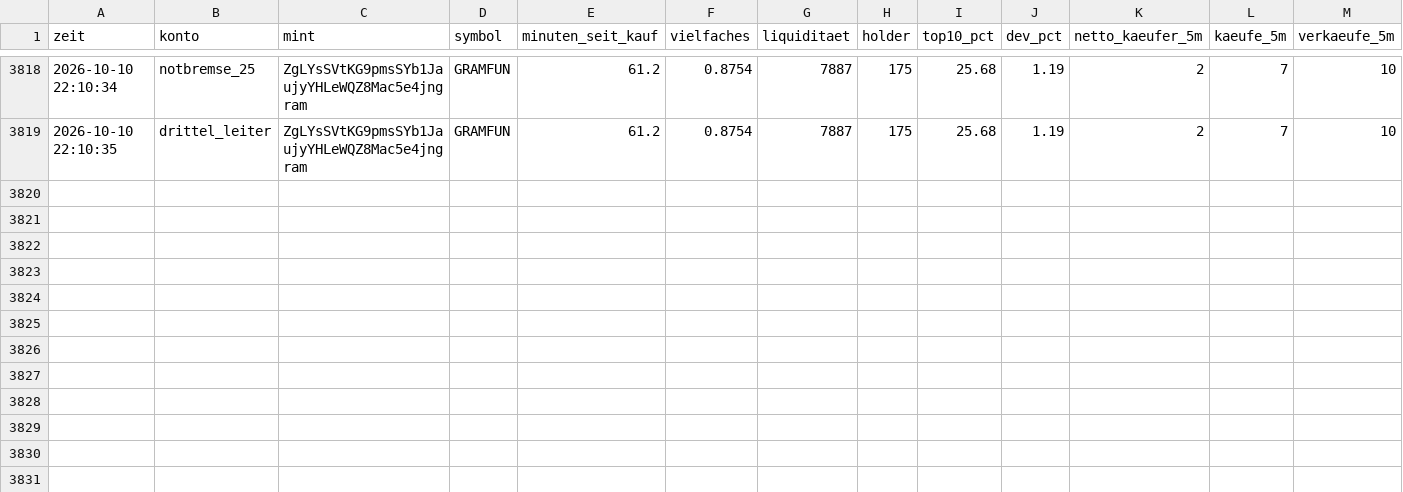
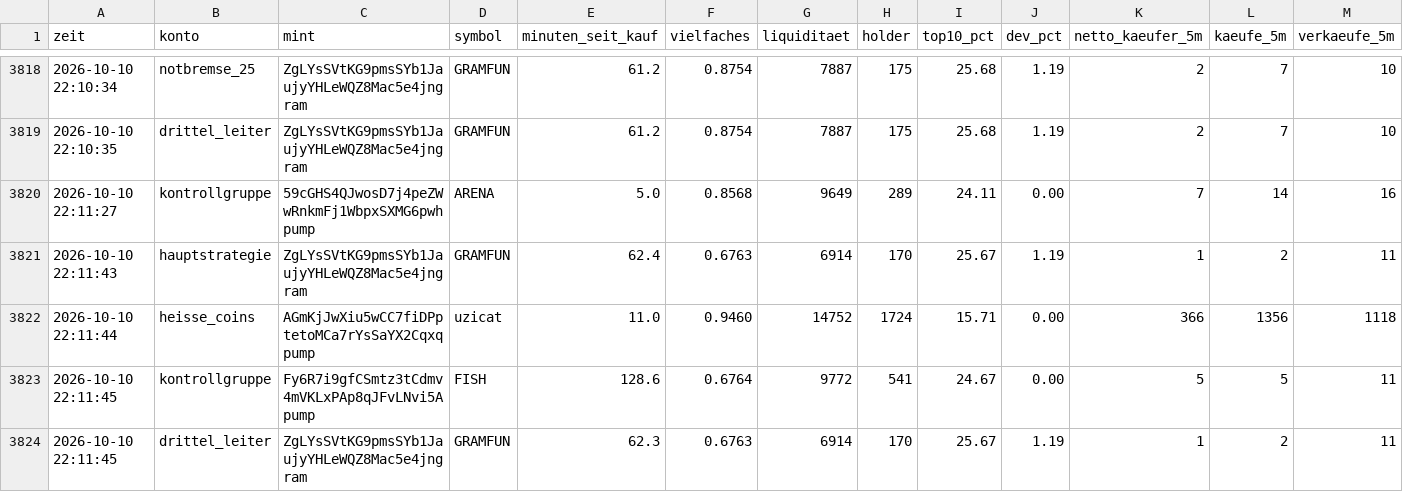
Before and after one commit to Jubosaurus/solana-meme-paperbot, a CSV file: flugschreiber/2026-10-10.csv, drawn as a sheet; only a part is shown, gaps mark what is left out; rows hold the shown columns only; the diff names each change by its address in the sheet, - before the commit and + after, or states it on an @@ line.

```diff
--- a/flugschreiber/2026-10-10.csv
+++ b/flugschreiber/2026-10-10.csv
+row 3820: 2026-10-10 22:11:27 | kontrollgruppe | 59cGHS4QJwosD7j4peZWwRnkmFj1WbpxSXMG6pwhpump | ARENA | 5.0 | 0.8568 | 9649 | 289 | 24.11 | 0.00 | 7 | 14 | 16
+row 3821: 2026-10-10 22:11:43 | hauptstrategie | ZgLYsSVtKG9pmsSYb1JaujyYHLeWQZ8Mac5e4jngram | GRAMFUN | 62.4 | 0.6763 | 6914 | 170 | 25.67 | 1.19 | 1 | 2 | 11
+row 3822: 2026-10-10 22:11:44 | heisse_coins | AGmKjJwXiu5wCC7fiDPptetoMCa7rYsSaYX2Cqxqpump | uzicat | 11.0 | 0.9460 | 14752 | 1724 | 15.71 | 0.00 | 366 | 1356 | 1118
+row 3823: 2026-10-10 22:11:45 | kontrollgruppe | Fy6R7i9gfCSmtz3tCdmv4mVKLxPAp8qJFvLNvi5Apump | FISH | 128.6 | 0.6764 | 9772 | 541 | 24.67 | 0.00 | 5 | 5 | 11
+row 3824: 2026-10-10 22:11:45 | drittel_leiter | ZgLYsSVtKG9pmsSYb1JaujyYHLeWQZ8Mac5e4jngram | GRAMFUN | 62.3 | 0.6763 | 6914 | 170 | 25.67 | 1.19 | 1 | 2 | 11
```
Also changed, not shown: experimente/notbremse_25/journal.csv, messung.csv, 17 other files.
